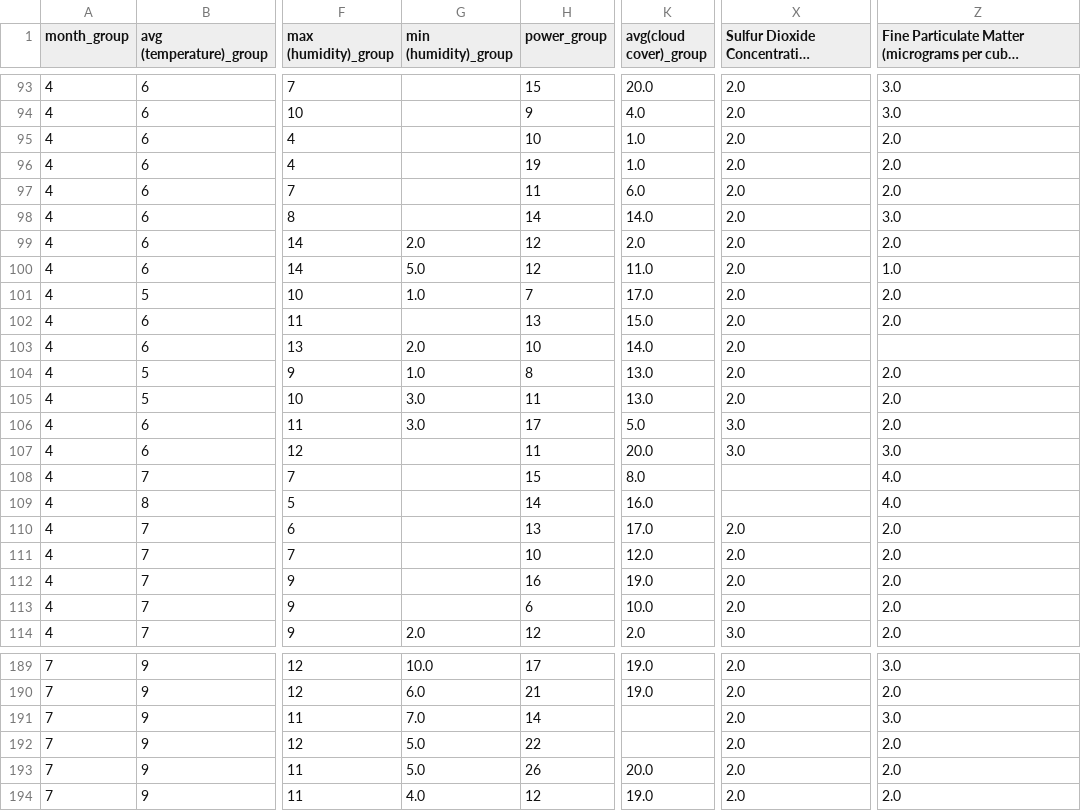
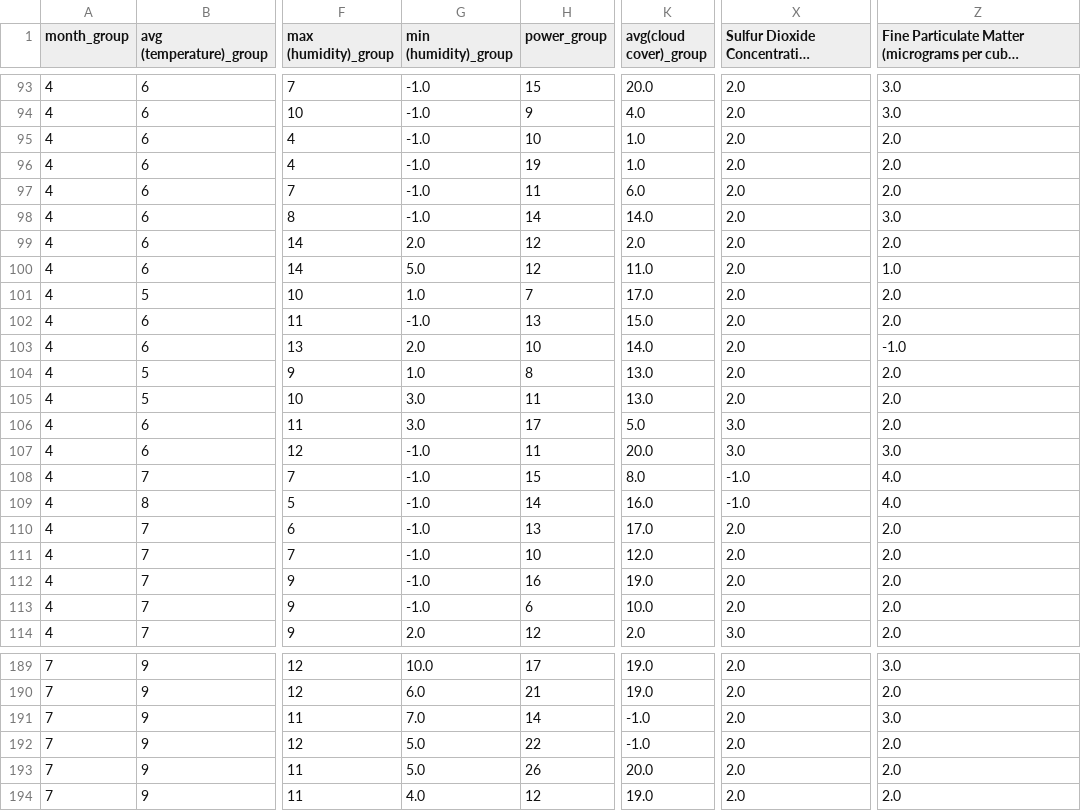
Before and after one commit to parksh5295/2024-EL2001-project2, a CSV file: quantized_train_data.csv, drawn as a sheet; only a part is shown, gaps mark what is left out; long unchanged cells end in …; the diff covers the shown part only; the diff names each change by its address in the sheet, - before the commit and + after, or states it on an @@ line.

```diff
--- a/quantized_train_data.csv
+++ b/quantized_train_data.csv
-G93:G98 (min (humidity)_group): (empty)
+G93:G98 (min (humidity)_group): -1.0
-G102 (min (humidity)_group): (empty)
+G102 (min (humidity)_group): -1.0
-Z103: (empty)
+Z103: -1.0
-G107:G113 (min (humidity)_group): (empty)
+G107:G113 (min (humidity)_group): -1.0
-X108:X109: (empty)
+X108:X109: -1.0
-K191:K192 (avg(cloud cover)_group): (empty)
+K191:K192 (avg(cloud cover)_group): -1.0
```
Also changed, not shown: 82 edited cells elsewhere in this file, quantized_test_data.csv, 19 other files.
